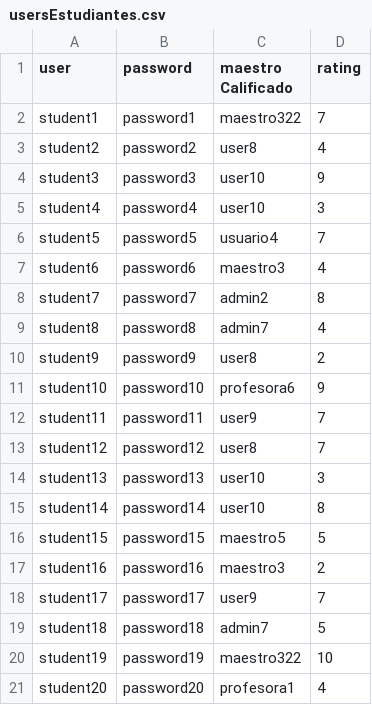
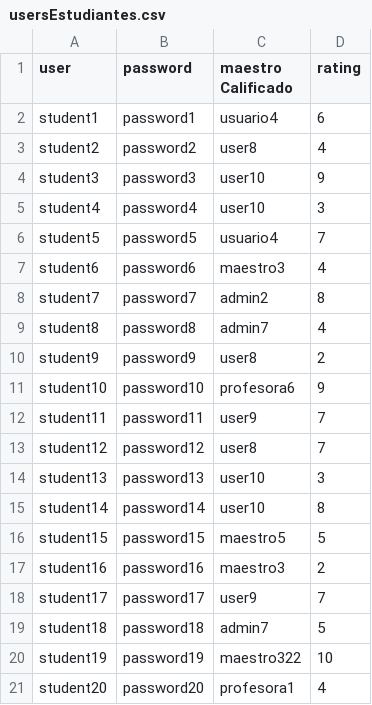
Before and after one commit to dlop6/ProyectoProgra, a CSV file: data/usersEstudiantes.csv, drawn as a sheet.

```diff
--- a/data/usersEstudiantes.csv
+++ b/data/usersEstudiantes.csv
@@ -1,3 +1,3 @@
 user,password,maestro Calificado,rating
-student1,password1,maestro322,7
+student1,password1,usuario4,6
 student2,password2,user8,4
```
Also changed, not shown: data/usuariosPadres.csv, 4 other files.
